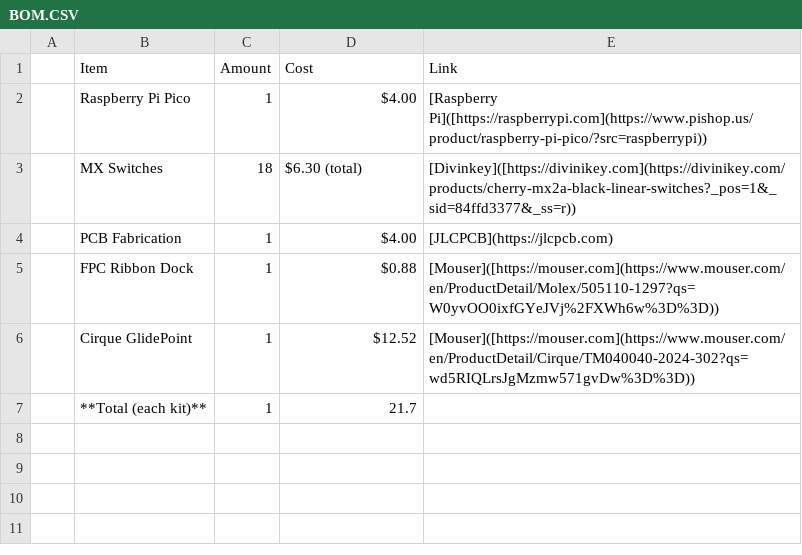
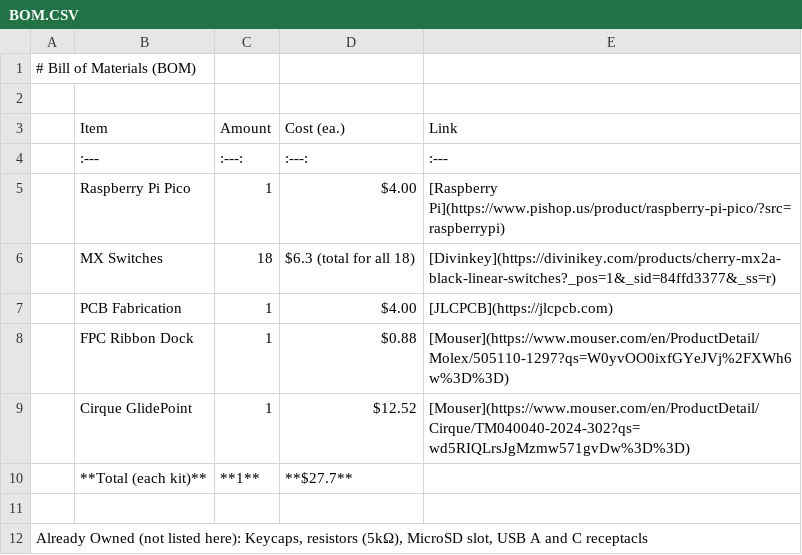
Before and after one commit to AdityaPatel-png/Half-Life-Week-1, a CSV file: BOM.CSV, drawn as a sheet.

Commit message:
Revise BOM format and add PCB Fabrication item
Updated the Bill of Materials (BOM) format and added a new item.

```diff
--- a/BOM.CSV
+++ b/BOM.CSV
@@ -1,7 +1,12 @@
-| Item | Amount | Cost | Link |
-| Raspberry Pi Pico | 1 | $4.00 | [Raspberry Pi]([https://raspberrypi.com](https://www.pishop.us/product/raspberry-pi-pico/?src=raspberrypi)) |
-| MX Switches | 18 | $6.30 (total) | [Divinkey]([https://divinikey.com](https://divinikey.com/products/cherry-mx2a-black-linear-switches?_pos=1&_sid=84ffd3377&_ss=r)) |
+# Bill of Materials (BOM)
+
+| Item | Amount | Cost (ea.) | Link |
+| :--- | :---: | :---: | :--- |
+| Raspberry Pi Pico | 1 | $4.00 | [Raspberry Pi](https://www.pishop.us/product/raspberry-pi-pico/?src=raspberrypi) |
+| MX Switches | 18 | $6.3 (total for all 18) | [Divinkey](https://divinikey.com/products/cherry-mx2a-black-linear-switches?_pos=1&_sid=84ffd3377&_ss=r) |
 | PCB Fabrication | 1 | $4.00 | [JLCPCB](https://jlcpcb.com) |
-| FPC Ribbon Dock | 1 | $0.88 | [Mouser]([https://mouser.com](https://www.mouser.com/en/ProductDetail/Molex/505110-1297?qs=W0yvOO0ixfGYeJVj%2FXWh6w%3D%3D)) |
-| Cirque GlidePoint | 1 | $12.52 | [Mouser]([https://mouser.com](https://www.mouser.com/en/ProductDetail/Cirque/TM040040-2024-302?qs=wd5RIQLrsJgMzmw571gvDw%3D%3D)) |
-| **Total (each kit)** | 1 | 21.7 | |
+| FPC Ribbon Dock | 1 | $0.88 | [Mouser](https://www.mouser.com/en/ProductDetail/Molex/505110-1297?qs=W0yvOO0ixfGYeJVj%2FXWh6w%3D%3D) |
+| Cirque GlidePoint | 1 | $12.52 | [Mouser](https://www.mouser.com/en/ProductDetail/Cirque/TM040040-2024-302?qs=wd5RIQLrsJgMzmw571gvDw%3D%3D) |
+| **Total (each kit)** | **1** | **$27.7** | |
+
+Already Owned (not listed here): Keycaps, resistors (5kΩ), MicroSD slot, USB A and C receptacls
```
